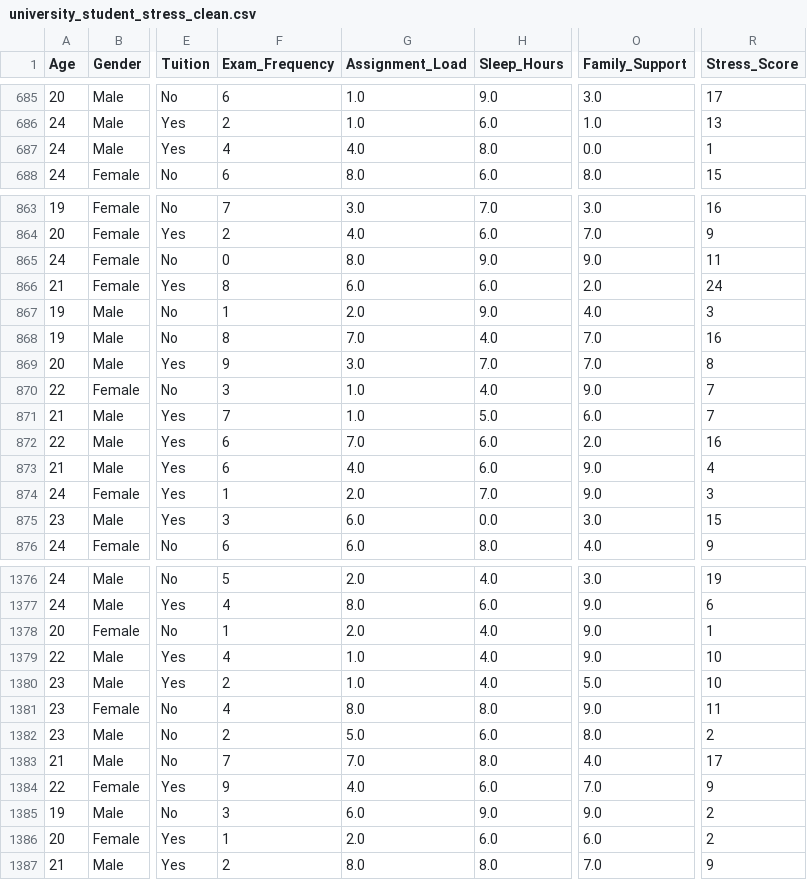
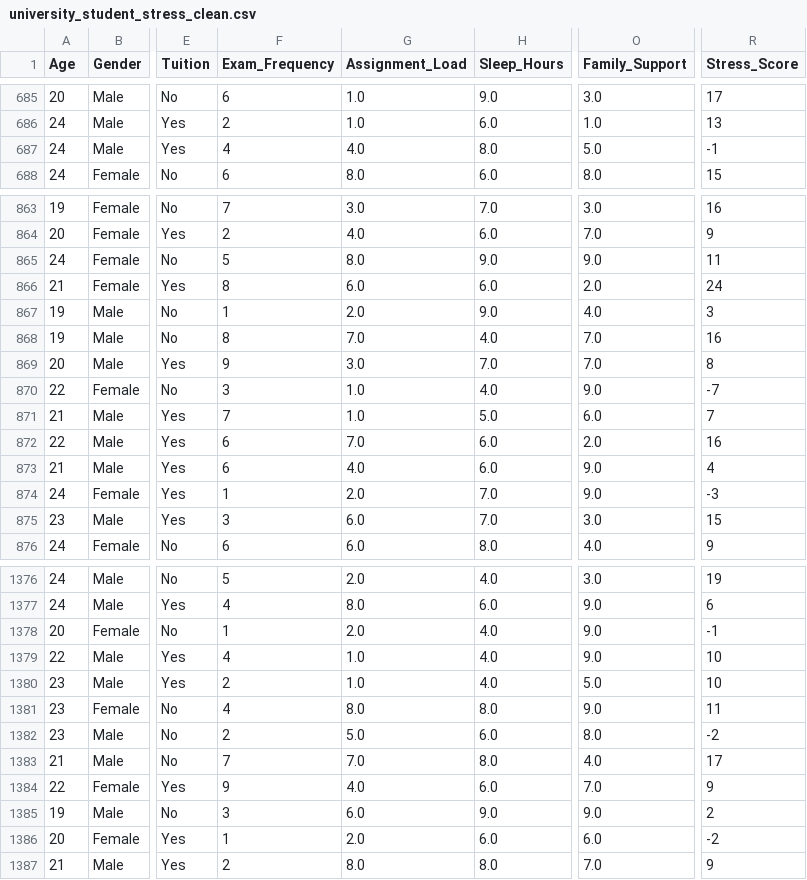
Before and after one commit to Zetday/student-stress-detector, a CSV file: data-science/data/processed/university_student_stress_clean.csv, drawn as a sheet; only a part is shown, gaps mark what is left out; the diff covers the shown part only; the diff names each change by its address in the sheet, - before the commit and + after, or states it on an @@ line.

Commit message:
Memperbaiki kesalahan Imputasi data & Update Kesimpulan

```diff
--- a/data-science/data/processed/university_student_stress_clean.csv
+++ b/data-science/data/processed/university_student_stress_clean.csv
-O687 (Family_Support): 0.0
+O687 (Family_Support): 5.0
-R687 (Stress_Score): 1
+R687 (Stress_Score): -1
-F865 (Exam_Frequency): 0
+F865 (Exam_Frequency): 5
-R870 (Stress_Score): 7
+R870 (Stress_Score): -7
-R874 (Stress_Score): 3
+R874 (Stress_Score): -3
-H875 (Sleep_Hours): 0.0
+H875 (Sleep_Hours): 7.0
-R1378 (Stress_Score): 1
+R1378 (Stress_Score): -1
-R1382 (Stress_Score): 2
+R1382 (Stress_Score): -2
-R1386 (Stress_Score): 2
+R1386 (Stress_Score): -2
```
Also changed, not shown: 115 edited cells elsewhere in this file, 2 other files.
